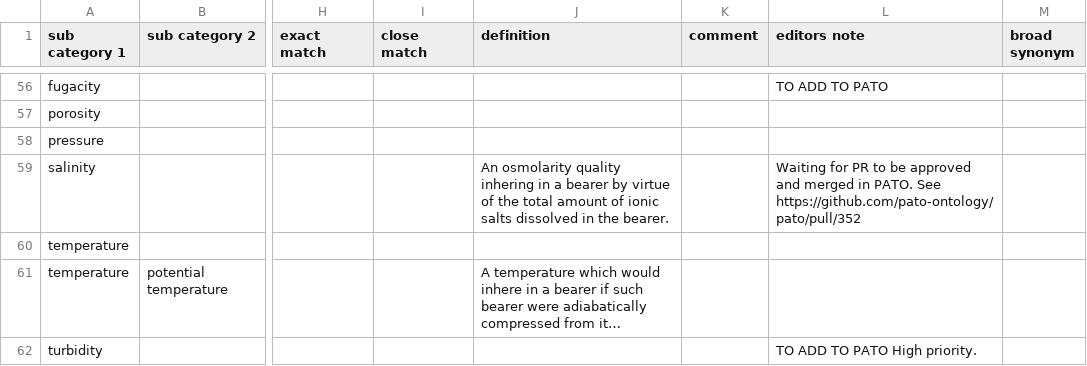
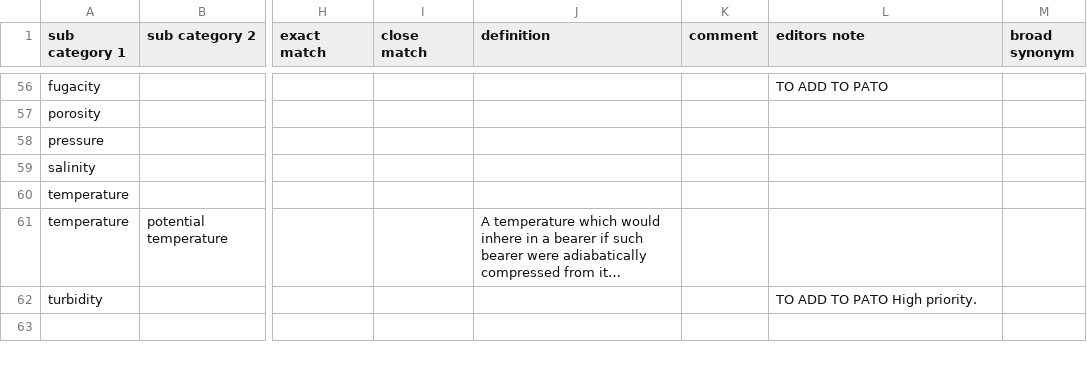
Before and after one commit to BCODMO/bcodmont, a TSV file: src/ontology/BCODMO_SM/quantifiers/robot_templates/quantifiers.tsv, drawn as a sheet; only a part is shown, gaps mark what is left out; long unchanged cells end in …; the diff names each change by its address in the sheet, - before the commit and + after, or states it on an @@ line.

Commit message:
Remove editor note and def for salinity

```diff
--- a/src/ontology/BCODMO_SM/quantifiers/robot_templates/quantifiers.tsv
+++ b/src/ontology/BCODMO_SM/quantifiers/robot_templates/quantifiers.tsv
-J59 (definition): An osmolarity quality inhering in a bearer by virtue of the total amount of ionic salts dissolved in the bearer.
+J59 (definition): (empty)
-L59 (editors note): Waiting for PR to be approved and merged in PATO. See https://github.com/pato-ontology/pato/pull/352
+L59 (editors note): (empty)
```
Also changed, not shown: 1 other file.
